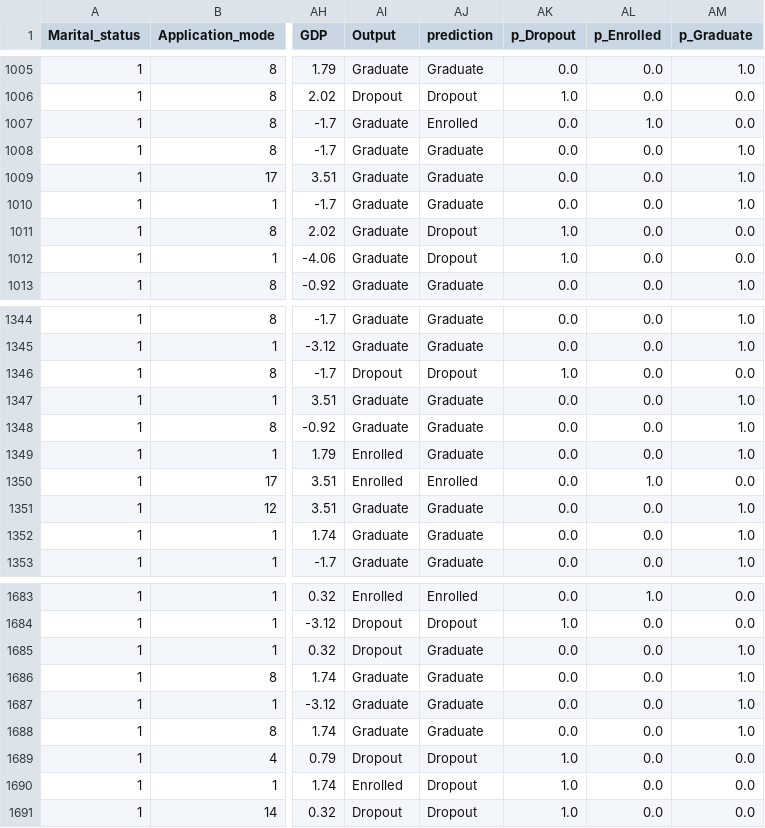
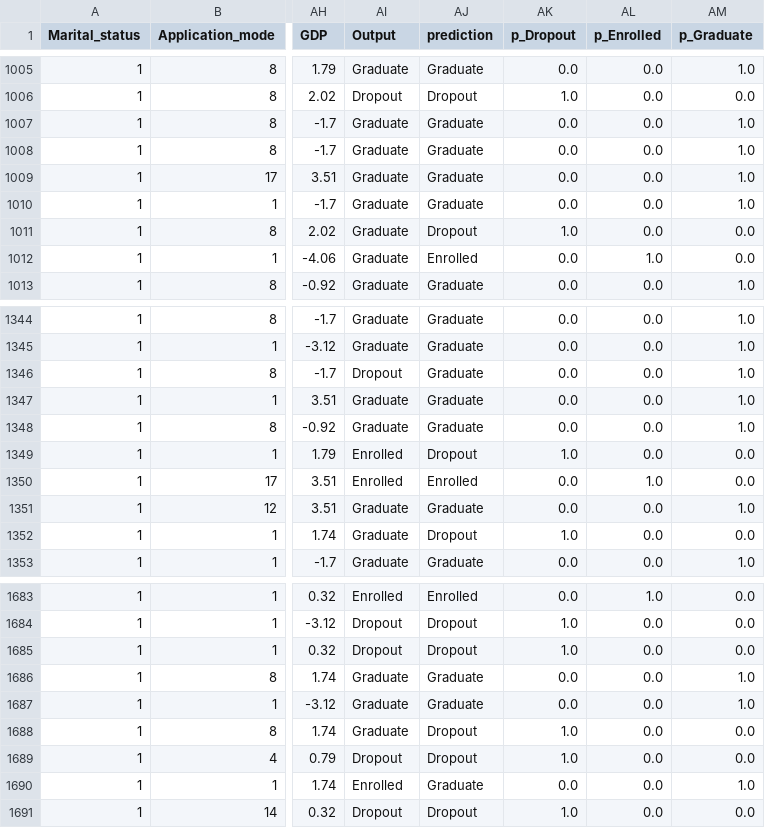
Before and after one commit to defneelagoz/practical-course, a CSV file: predictive_model/decision_tree/decision_tree_predictions.csv, drawn as a sheet; only a part is shown, gaps mark what is left out; the diff covers the shown part only; the diff names each change by its address in the sheet, - before the commit and + after, or states it on an @@ line.

Commit message:
kappa log+dec tree

```diff
--- a/predictive_model/decision_tree/decision_tree_predictions.csv
+++ b/predictive_model/decision_tree/decision_tree_predictions.csv
-AJ1007 (prediction): Enrolled
+AJ1007 (prediction): Graduate
-AL1007 (p_Enrolled): 1.0
+AL1007 (p_Enrolled): 0.0
-AM1007 (p_Graduate): 0.0
+AM1007 (p_Graduate): 1.0
-AJ1012 (prediction): Dropout
+AJ1012 (prediction): Enrolled
-AK1012 (p_Dropout): 1.0
+AK1012 (p_Dropout): 0.0
-AL1012 (p_Enrolled): 0.0
+AL1012 (p_Enrolled): 1.0
-AJ1346 (prediction): Dropout
+AJ1346 (prediction): Graduate
-AK1346 (p_Dropout): 1.0
+AK1346 (p_Dropout): 0.0
-AM1346 (p_Graduate): 0.0
+AM1346 (p_Graduate): 1.0
-AJ1349 (prediction): Graduate
+AJ1349 (prediction): Dropout
-AK1349 (p_Dropout): 0.0
+AK1349 (p_Dropout): 1.0
-AM1349 (p_Graduate): 1.0
+AM1349 (p_Graduate): 0.0
-AJ1352 (prediction): Graduate
+AJ1352 (prediction): Dropout
-AK1352 (p_Dropout): 0.0
+AK1352 (p_Dropout): 1.0
-AM1352 (p_Graduate): 1.0
+AM1352 (p_Graduate): 0.0
-AJ1685 (prediction): Graduate
+AJ1685 (prediction): Dropout
-AK1685 (p_Dropout): 0.0
+AK1685 (p_Dropout): 1.0
-AM1685 (p_Graduate): 1.0
+AM1685 (p_Graduate): 0.0
-AJ1688 (prediction): Graduate
+AJ1688 (prediction): Dropout
-AK1688 (p_Dropout): 0.0
+AK1688 (p_Dropout): 1.0
-AM1688 (p_Graduate): 1.0
+AM1688 (p_Graduate): 0.0
-AJ1690 (prediction): Dropout
+AJ1690 (prediction): Graduate
-AK1690 (p_Dropout): 1.0
+AK1690 (p_Dropout): 0.0
-AM1690 (p_Graduate): 0.0
+AM1690 (p_Graduate): 1.0
```
Also changed, not shown: 171 edited cells elsewhere in this file, 2 other files.
